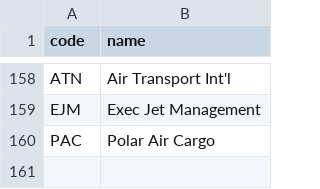
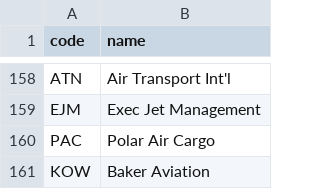
Before and after one commit to kds54/MMM-Planefinder, a CSV file: airlines.csv, drawn as a sheet; only a part is shown, gaps mark what is left out; the diff names each change by its address in the sheet, - before the commit and + after, or states it on an @@ line.

Commit message:
Update airlines.csv

```diff
--- a/airlines.csv
+++ b/airlines.csv
+row 161: KOW | Baker Aviation
```
